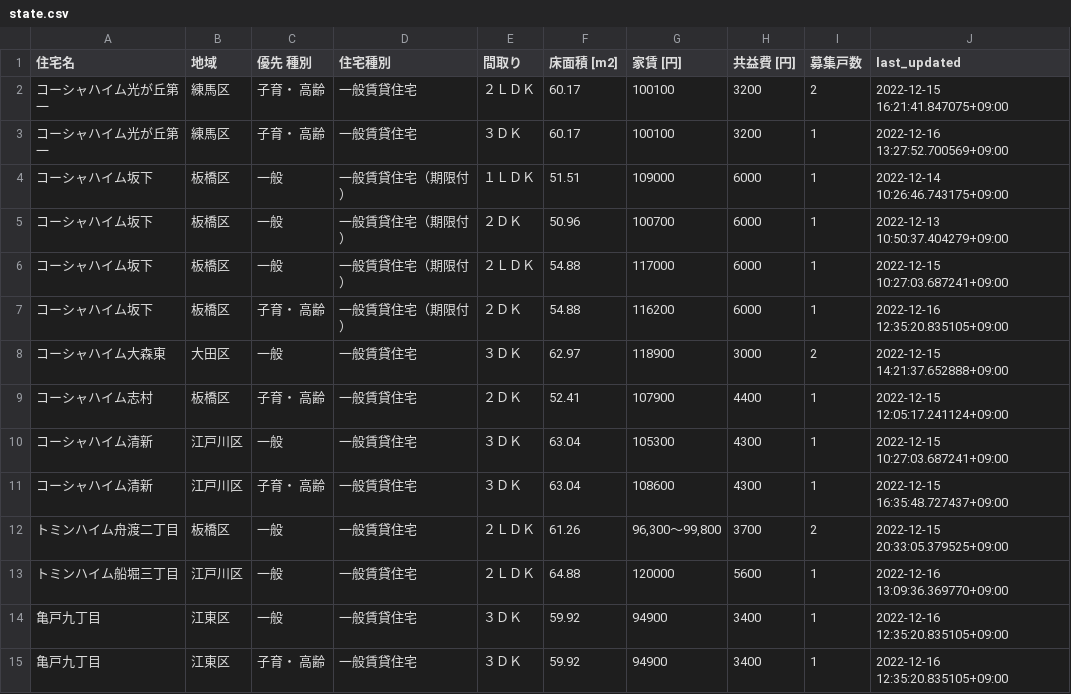
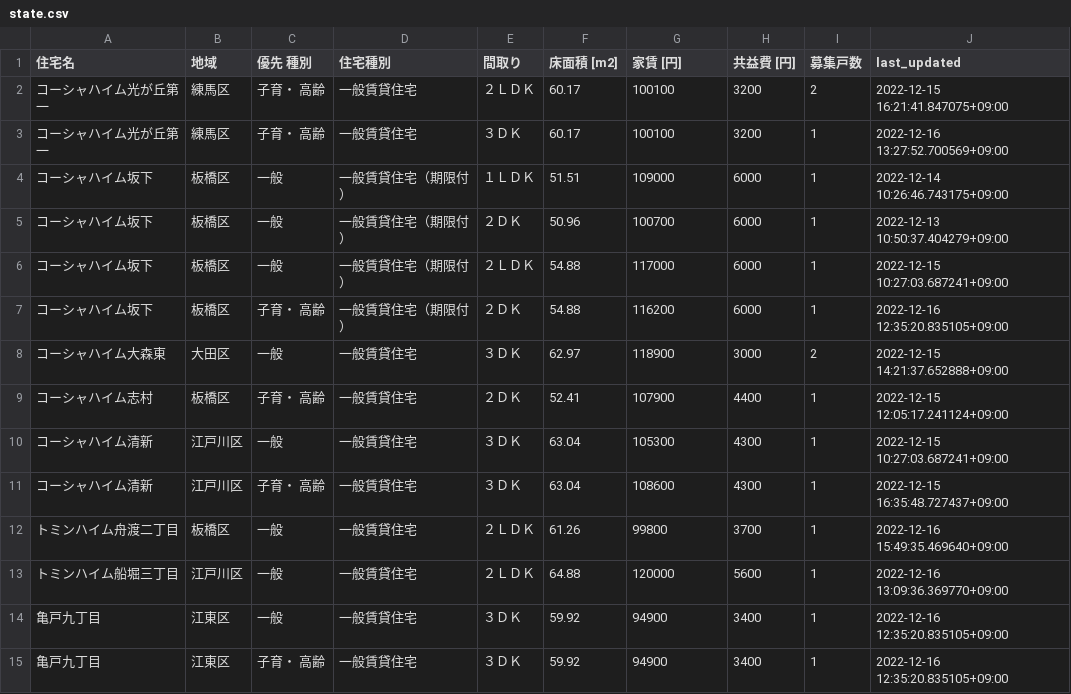
Before and after one commit to kj-9/jkk-py, a CSV file: state.csv, drawn as a sheet.

```diff
--- a/state.csv
+++ b/state.csv
@@ -11,3 +11,3 @@
 コーシャハイム清新,江戸川区,子育・ 高齢,一般賃貸住宅,３ＤＫ,63.04,108600,4300,1,2022-12-15 16:35:48.727437+09:00
-トミンハイム舟渡二丁目,板橋区,一般,一般賃貸住宅,２ＬＤＫ,61.26,"96,300〜99,800",3700,2,2022-12-15 20:33:05.379525+09:00
+トミンハイム舟渡二丁目,板橋区,一般,一般賃貸住宅,２ＬＤＫ,61.26,99800,3700,1,2022-12-16 15:49:35.469640+09:00
 トミンハイム船堀三丁目,江戸川区,一般,一般賃貸住宅,２ＬＤＫ,64.88,120000,5600,1,2022-12-16 13:09:36.369770+09:00
```
